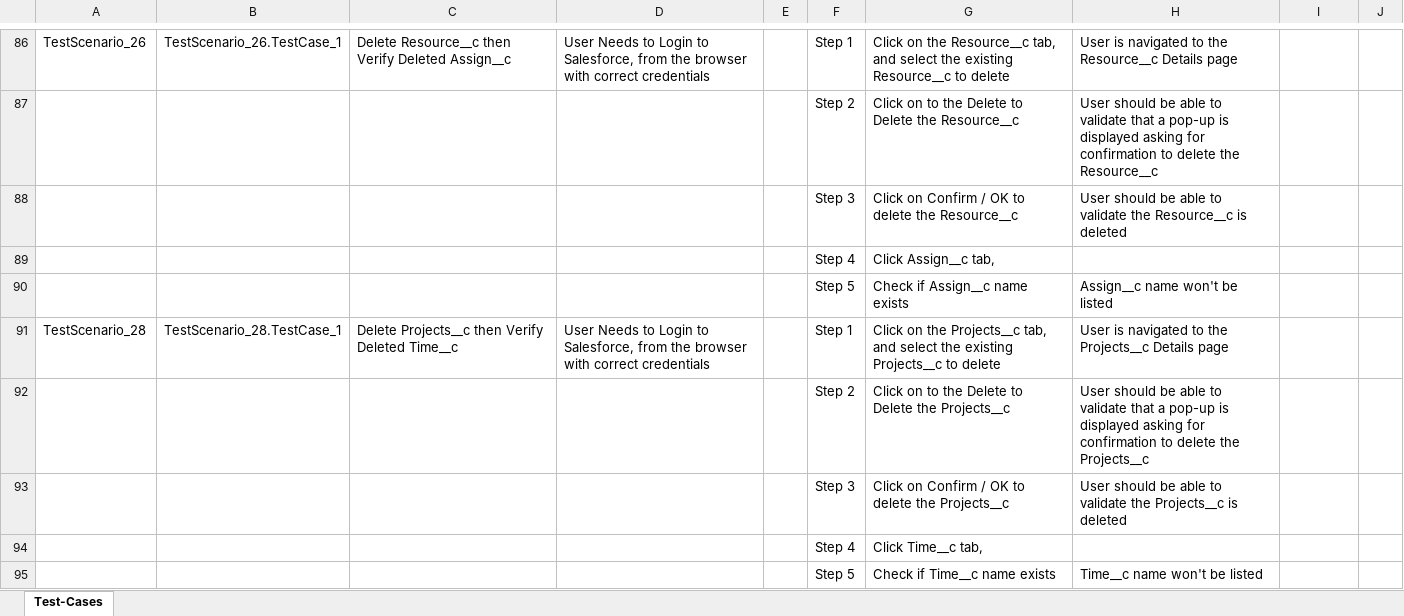
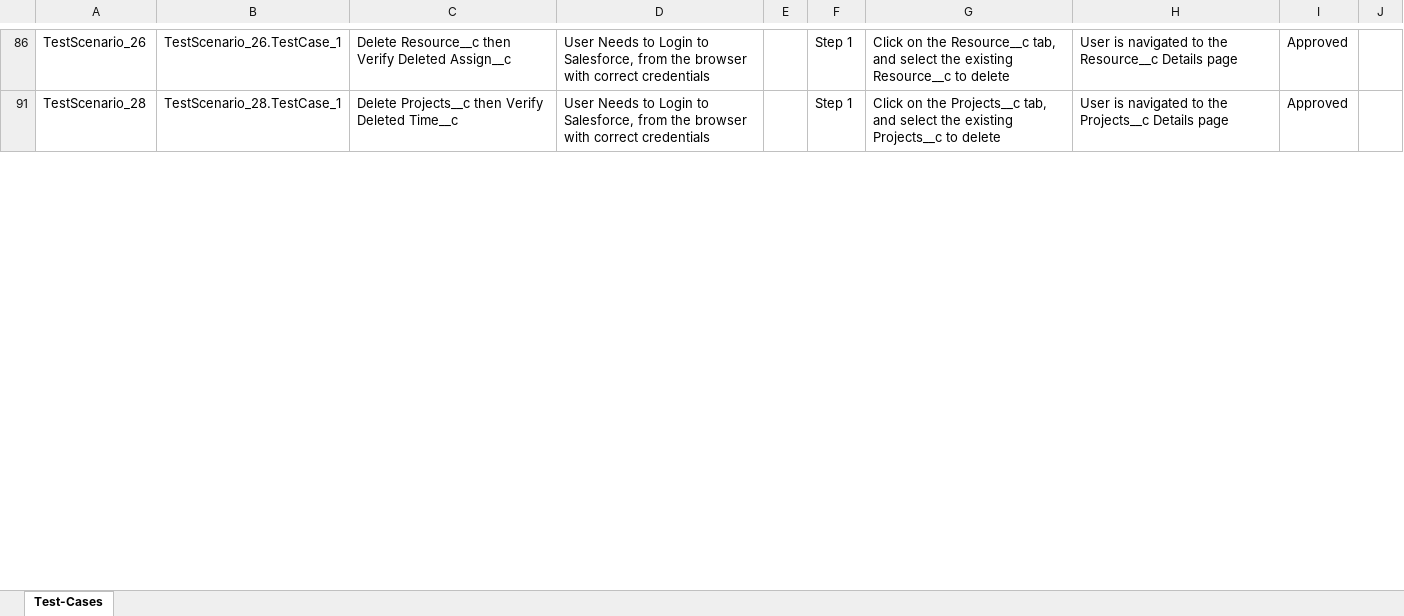
Before and after one commit to ShaikMohamedIrfan/TestAtif, an Excel workbook: PSA-Pckg.xlsx, sheet Test-Cases, drawn as a sheet; only a part is shown, gaps mark what is left out; values as stored, in another font and other column widths than the file's, no borders; table styles not drawn; the diff covers the shown part only; the diff names each change by its address in the sheet, - before the commit and + after, or states it on an @@ line.

```diff
--- a/PSA-Pckg.xlsx (sheet Test-Cases)
+++ b/PSA-Pckg.xlsx (sheet Test-Cases)
-I86: (empty)
+I86: Approved
@@ row 87 hidden:  |  |  |  |  | Step 2 | Click on to the Delete to Delete the Resource__c | User should be able to validate that a pop-up is displayed asking for confirmation to delete the Resource__c @@
@@ row 88 hidden:  |  |  |  |  | Step 3 | Click on Confirm / OK to delete the Resource__c | User should be able to validate the Resource__c is deleted @@
@@ row 89 hidden:  |  |  |  |  | Step 4 | Click Assign__c tab, @@
@@ row 90 hidden:  |  |  |  |  | Step 5 | Check if Assign__c name exists | Assign__c name won't be listed @@
-I91: (empty)
+I91: Approved
@@ row 92 hidden:  |  |  |  |  | Step 2 | Click on to the Delete to Delete the Projects__c | User should be able to validate that a pop-up is displayed asking for confirmation to delete the Projects__c @@
@@ row 93 hidden:  |  |  |  |  | Step 3 | Click on Confirm / OK to delete the Projects__c | User should be able to validate the Projects__c is deleted @@
@@ row 94 hidden:  |  |  |  |  | Step 4 | Click Time__c tab, @@
@@ row 95 hidden:  |  |  |  |  | Step 5 | Check if Time__c name exists | Time__c name won't be listed @@
```
Also changed, not shown: 81 hidden or unhidden rows and 27 edited cells elsewhere in this sheet.
